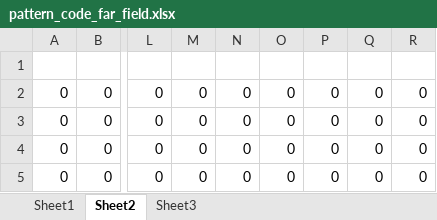
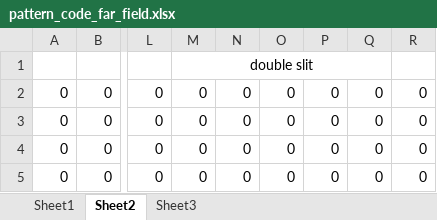
Before and after one commit to minspan199/imaginary-gauge-field, an Excel workbook: Green Function Method/pattern_code_far_field.xlsx, sheet Sheet2, drawn as a sheet; only a part is shown, gaps mark what is left out; values as stored, in another font and other column widths than the file's, no borders; the diff covers the shown part only; the diff names each change by its address in the sheet, - before the commit and + after, or states it on an @@ line.

```diff
--- a/Green Function Method/pattern_code_far_field.xlsx (sheet Sheet2)
+++ b/Green Function Method/pattern_code_far_field.xlsx (sheet Sheet2)
-M1: (empty)
+M1: double slit
+M1:Q1 merged
```
Also changed, not shown: 45 added rows elsewhere in this sheet, sheet Sheet1, 3 other files.
